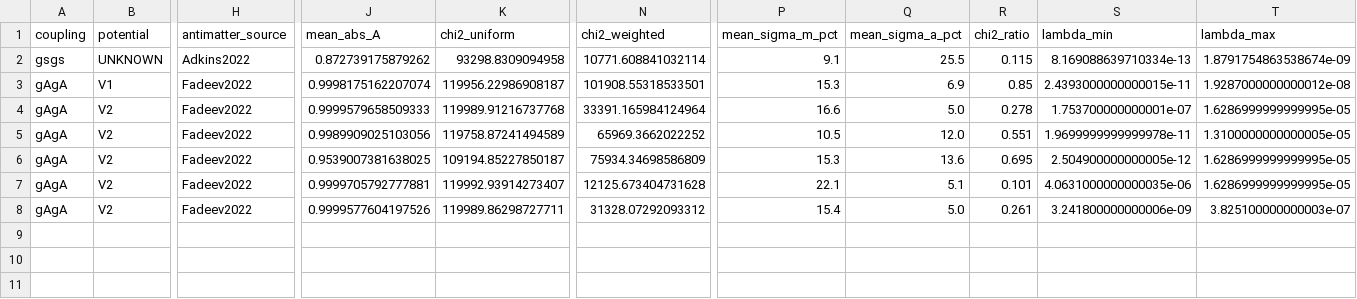
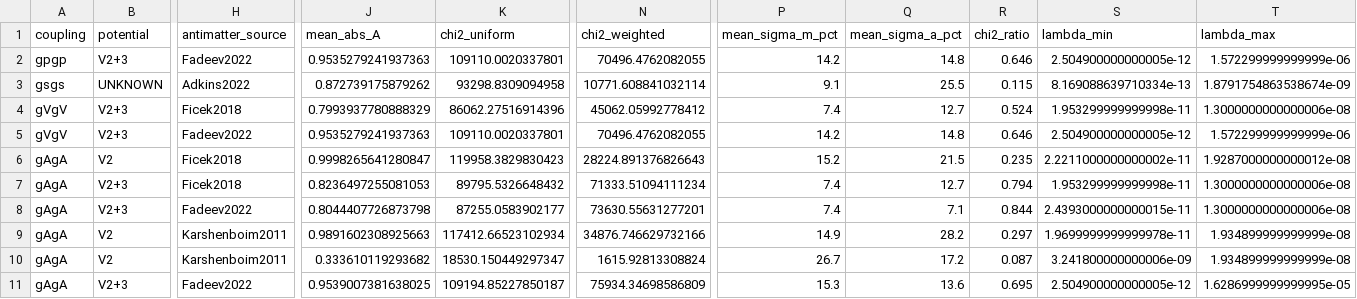
Before and after one commit to oyewodayo/spindep-framework, a CSV file: spindep/results/tables/asymmetry_summary.csv, drawn as a sheet; only a part is shown, gaps mark what is left out; removed rows and columns are numbered as before the commit, all else as after; rows hold the shown columns only; the diff covers the shown part only; the diff names each change by its address in the sheet, - before the commit and + after, or states it on an @@ line.

```diff
--- a/spindep/results/tables/asymmetry_summary.csv
+++ b/spindep/results/tables/asymmetry_summary.csv
+row 2: gpgp | V2+3 | Fadeev2022 | 0.9535279241937363 | 109110.0020337801 | 70496.4762082055 | 14.2 | 14.8 | 0.646 | 2.504900000000005e-12 | 1.572299999999999e-06
+row 4: gVgV | V2+3 | Ficek2018 | 0.7993937780888329 | 86062.27516914396 | 45062.05992778412 | 7.4 | 12.7 | 0.524 | 1.953299999999998e-11 | 1.3000000000000006e-08
+row 5: gVgV | V2+3 | Fadeev2022 | 0.9535279241937363 | 109110.0020337801 | 70496.4762082055 | 14.2 | 14.8 | 0.646 | 2.504900000000005e-12 | 1.572299999999999e-06
-B6 (potential): V1
+B6 (potential): V2
-H6 (antimatter_source): Fadeev2022
+H6 (antimatter_source): Ficek2018
-J6 (mean_abs_A): 0.9998175162207074
+J6 (mean_abs_A): 0.9998265641280847
-K6 (chi2_uniform): 119956.22986908187
+K6 (chi2_uniform): 119958.3829830423
-N6 (chi2_weighted): 101908.55318533501
+N6 (chi2_weighted): 28224.891376826643
-P6 (mean_sigma_m_pct): 15.3
+P6 (mean_sigma_m_pct): 15.2
-Q6 (mean_sigma_a_pct): 6.9
+Q6 (mean_sigma_a_pct): 21.5
-R6 (chi2_ratio): 0.85
+R6 (chi2_ratio): 0.235
-S6 (lambda_min): 2.4393000000000015e-11
+S6 (lambda_min): 2.2211000000000002e-11
+row 7: gAgA | V2+3 | Ficek2018 | 0.8236497255081053 | 89795.5326648432 | 71333.51094111234 | 7.4 | 12.7 | 0.794 | 1.953299999999998e-11 | 1.3000000000000006e-08
-B8 (potential): V2
+B8 (potential): V2+3
-J8 (mean_abs_A): 0.9999579658509333
+J8 (mean_abs_A): 0.8044407726873798
-K8 (chi2_uniform): 119989.91216737768
+K8 (chi2_uniform): 87255.0583902177
-N8 (chi2_weighted): 33391.165984124964
+N8 (chi2_weighted): 73630.55631277201
-P8 (mean_sigma_m_pct): 16.6
+P8 (mean_sigma_m_pct): 7.4
-Q8 (mean_sigma_a_pct): 5.0
+Q8 (mean_sigma_a_pct): 7.1
-R8 (chi2_ratio): 0.278
+R8 (chi2_ratio): 0.844
-S8 (lambda_min): 1.753700000000001e-07
+S8 (lambda_min): 2.4393000000000015e-11
-T8 (lambda_max): 1.6286999999999995e-05
+T8 (lambda_max): 1.3000000000000006e-08
-H9 (antimatter_source): Fadeev2022
+H9 (antimatter_source): Karshenboim2011
-J9 (mean_abs_A): 0.9989909025103056
+J9 (mean_abs_A): 0.9891602308925663
-K9 (chi2_uniform): 119758.87241494589
+K9 (chi2_uniform): 117412.66523102934
-N9 (chi2_weighted): 65969.3662022252
+N9 (chi2_weighted): 34876.746629732166
-P9 (mean_sigma_m_pct): 10.5
+P9 (mean_sigma_m_pct): 14.9
-Q9 (mean_sigma_a_pct): 12.0
+Q9 (mean_sigma_a_pct): 28.2
-R9 (chi2_ratio): 0.551
+R9 (chi2_ratio): 0.297
-T9 (lambda_max): 1.3100000000000005e-05
+T9 (lambda_max): 1.934899999999999e-08
+row 10: gAgA | V2 | Karshenboim2011 | 0.333610119293682 | 18530.150449297347 | 1615.92813308824 | 26.7 | 17.2 | 0.087 | 3.241800000000006e-09 | 1.934899999999999e-08
-B11 (potential): V2
+B11 (potential): V2+3
-row 7: gAgA | V2 | Fadeev2022 | 0.9999705792777881 | 119992.93914273407 | 12125.673404731628 | 22.1 | 5.1 | 0.101 | 4.0631000000000035e-06 | 1.6286999999999995e-05
-row 8: gAgA | V2 | Fadeev2022 | 0.9999577604197526 | 119989.86298727711 | 31328.07292093312 | 15.4 | 5.0 | 0.261 | 3.241800000000006e-09 | 3.825100000000003e-07
```
Also changed, not shown: 4 edited cells elsewhere in this file, spindep/results/tables/dataset_registry.csv, 22 other files.
